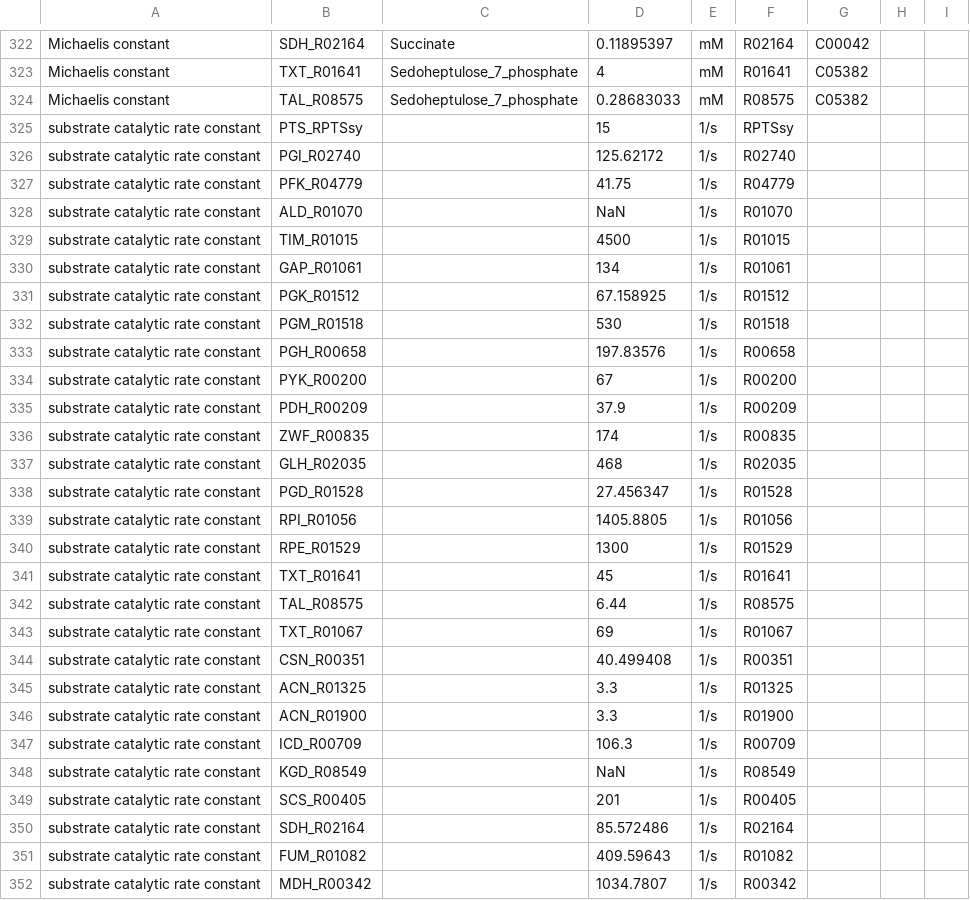
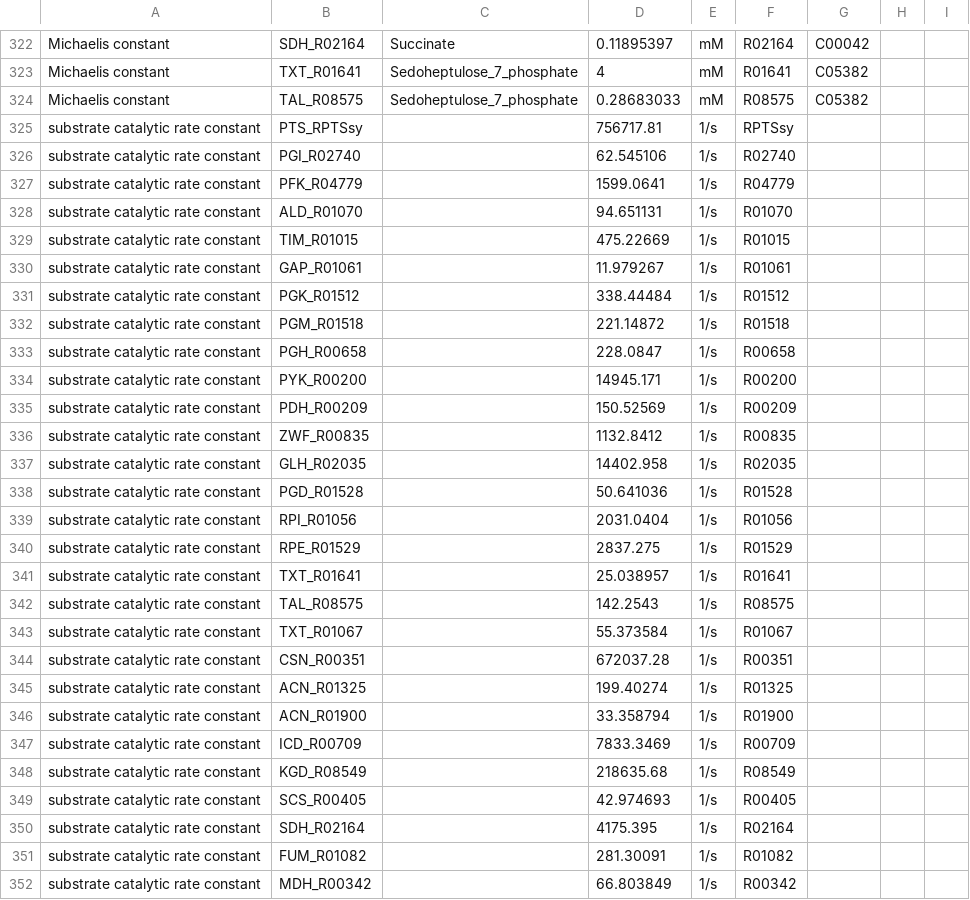
Before and after one commit to liebermeister/stm, a TSV file: resources/models/model_noor_2016_modified/e_coli_noor_2016_plus_overflow_oxa_internal_ModelState.tsv, drawn as a sheet; only a part is shown, gaps mark what is left out; the diff covers the shown part only.

```diff
--- a/resources/models/model_noor_2016_modified/e_coli_noor_2016_plus_overflow_oxa_internal_ModelState.tsv
+++ b/resources/models/model_noor_2016_modified/e_coli_noor_2016_plus_overflow_oxa_internal_ModelState.tsv
@@ -324,29 +324,29 @@ Michaelis constant	TXT_R01641	Sedoheptulose_7_phosphate	4	mM	R01641	C05382
 Michaelis constant	TAL_R08575	Sedoheptulose_7_phosphate	0.28683033	mM	R08575	C05382		
-substrate catalytic rate constant	PTS_RPTSsy		15	1/s	RPTSsy			
-substrate catalytic rate constant	PGI_R02740		125.62172	1/s	R02740			
-substrate catalytic rate constant	PFK_R04779		41.75	1/s	R04779			
-substrate catalytic rate constant	ALD_R01070		NaN	1/s	R01070			
-substrate catalytic rate constant	TIM_R01015		4500	1/s	R01015			
-substrate catalytic rate constant	GAP_R01061		134	1/s	R01061			
-substrate catalytic rate constant	PGK_R01512		67.158925	1/s	R01512			
-substrate catalytic rate constant	PGM_R01518		530	1/s	R01518			
-substrate catalytic rate constant	PGH_R00658		197.83576	1/s	R00658			
-substrate catalytic rate constant	PYK_R00200		67	1/s	R00200			
-substrate catalytic rate constant	PDH_R00209		37.9	1/s	R00209			
-substrate catalytic rate constant	ZWF_R00835		174	1/s	R00835			
-substrate catalytic rate constant	GLH_R02035		468	1/s	R02035			
-substrate catalytic rate constant	PGD_R01528		27.456347	1/s	R01528			
-substrate catalytic rate constant	RPI_R01056		1405.8805	1/s	R01056			
-substrate catalytic rate constant	RPE_R01529		1300	1/s	R01529			
-substrate catalytic rate constant	TXT_R01641		45	1/s	R01641			
-substrate catalytic rate constant	TAL_R08575		6.44	1/s	R08575			
-substrate catalytic rate constant	TXT_R01067		69	1/s	R01067			
-substrate catalytic rate constant	CSN_R00351		40.499408	1/s	R00351			
-substrate catalytic rate constant	ACN_R01325		3.3	1/s	R01325			
-substrate catalytic rate constant	ACN_R01900		3.3	1/s	R01900			
-substrate catalytic rate constant	ICD_R00709		106.3	1/s	R00709			
-substrate catalytic rate constant	KGD_R08549		NaN	1/s	R08549			
-substrate catalytic rate constant	SCS_R00405		201	1/s	R00405			
-substrate catalytic rate constant	SDH_R02164		85.572486	1/s	R02164			
-substrate catalytic rate constant	FUM_R01082		409.59643	1/s	R01082			
-substrate catalytic rate constant	MDH_R00342		1034.7807	1/s	R00342			
+substrate catalytic rate constant	PTS_RPTSsy		756717.81	1/s	RPTSsy			
+substrate catalytic rate constant	PGI_R02740		62.545106	1/s	R02740			
+substrate catalytic rate constant	PFK_R04779		1599.0641	1/s	R04779			
+substrate catalytic rate constant	ALD_R01070		94.651131	1/s	R01070			
+substrate catalytic rate constant	TIM_R01015		475.22669	1/s	R01015			
+substrate catalytic rate constant	GAP_R01061		11.979267	1/s	R01061			
+substrate catalytic rate constant	PGK_R01512		338.44484	1/s	R01512			
+substrate catalytic rate constant	PGM_R01518		221.14872	1/s	R01518			
+substrate catalytic rate constant	PGH_R00658		228.0847	1/s	R00658			
+substrate catalytic rate constant	PYK_R00200		14945.171	1/s	R00200			
+substrate catalytic rate constant	PDH_R00209		150.52569	1/s	R00209			
+substrate catalytic rate constant	ZWF_R00835		1132.8412	1/s	R00835			
+substrate catalytic rate constant	GLH_R02035		14402.958	1/s	R02035			
+substrate catalytic rate constant	PGD_R01528		50.641036	1/s	R01528			
+substrate catalytic rate constant	RPI_R01056		2031.0404	1/s	R01056			
+substrate catalytic rate constant	RPE_R01529		2837.275	1/s	R01529			
+substrate catalytic rate constant	TXT_R01641		25.038957	1/s	R01641			
+substrate catalytic rate constant	TAL_R08575		142.2543	1/s	R08575			
+substrate catalytic rate constant	TXT_R01067		55.373584	1/s	R01067			
+substrate catalytic rate constant	CSN_R00351		672037.28	1/s	R00351			
+substrate catalytic rate constant	ACN_R01325		199.40274	1/s	R01325			
+substrate catalytic rate constant	ACN_R01900		33.358794	1/s	R01900			
+substrate catalytic rate constant	ICD_R00709		7833.3469	1/s	R00709			
+substrate catalytic rate constant	KGD_R08549		218635.68	1/s	R08549			
+substrate catalytic rate constant	SCS_R00405		42.974693	1/s	R00405			
+substrate catalytic rate constant	SDH_R02164		4175.395	1/s	R02164			
+substrate catalytic rate constant	FUM_R01082		281.30091	1/s	R01082			
+substrate catalytic rate constant	MDH_R00342		66.803849	1/s	R00342			
```
Also changed, not shown: 159 edited cells elsewhere in this file, 7 other files.
